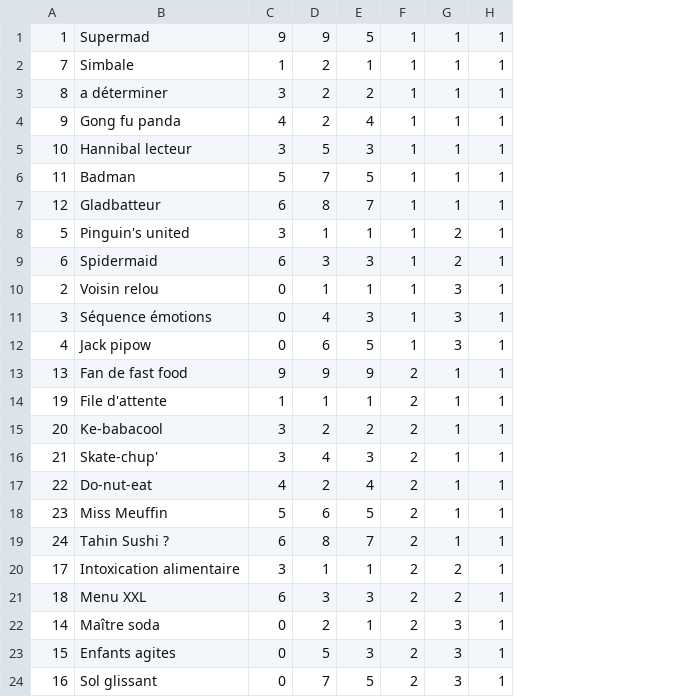
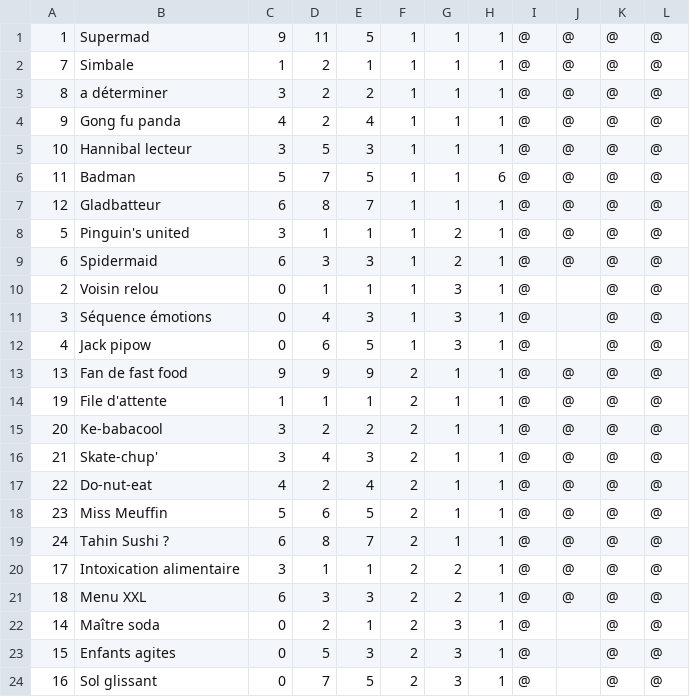
Before and after one commit to mousseproduction/HANSBURGER, a CSV file: jeu_navigateur/download/coucou.csv, drawn as a sheet; the diff names each change by its address in the sheet, - before the commit and + after, or states it on an @@ line.

```diff
--- a/jeu_navigateur/download/coucou.csv
+++ b/jeu_navigateur/download/coucou.csv
+column I, rows 1-24: all @
+column J, rows 1-21: @ | @ | @ | @ | @ | @ | @ | @ | @ |  |  |  | @ | @ | @ | @ | @ | @ | @ | @ | @
+column K, rows 1-24: all @
+column L, rows 1-24: all @
-D1: 9
+D1: 11
-H6: 1
+H6: 6
```
Also changed, not shown: 2 other files.
